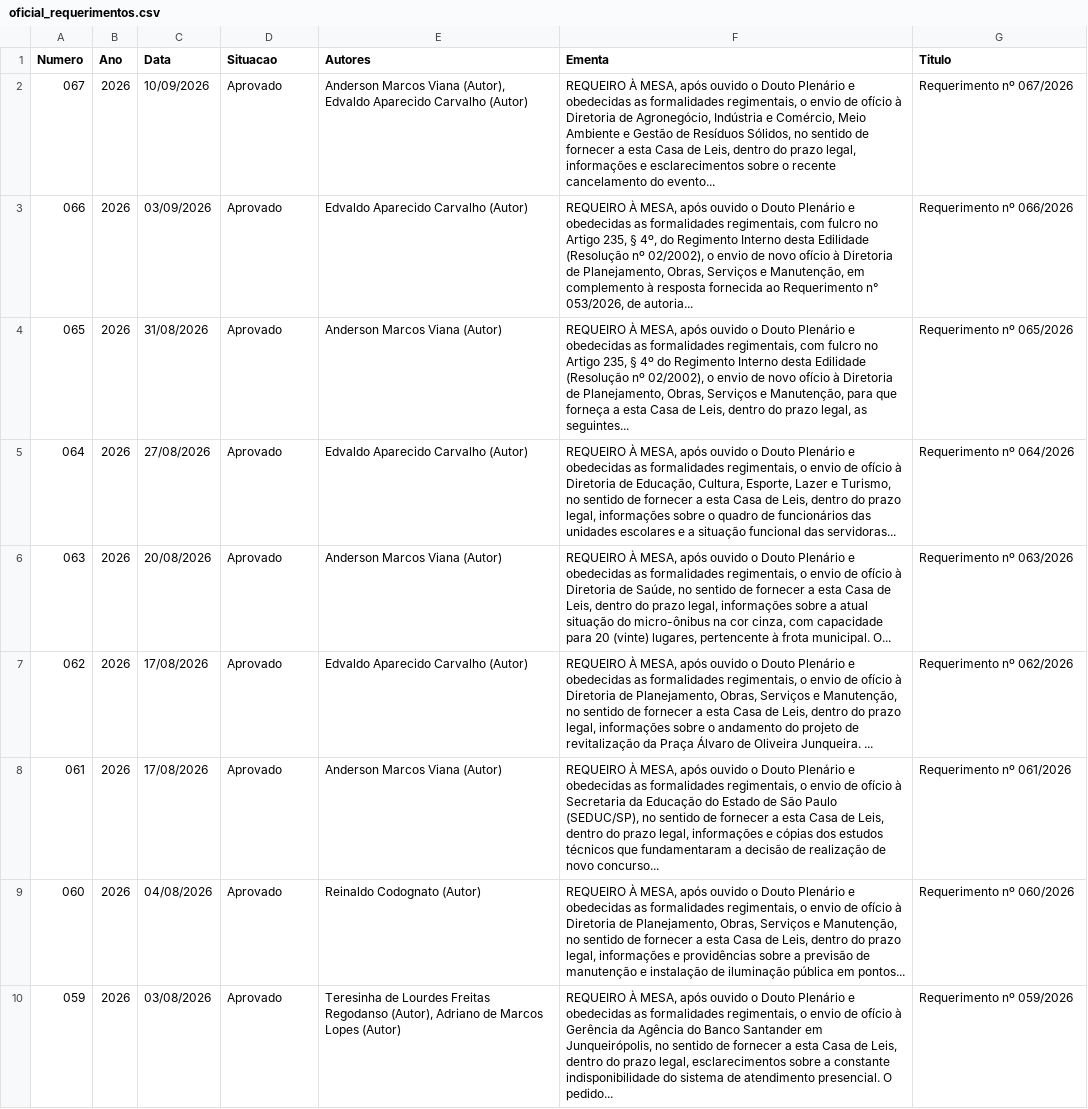
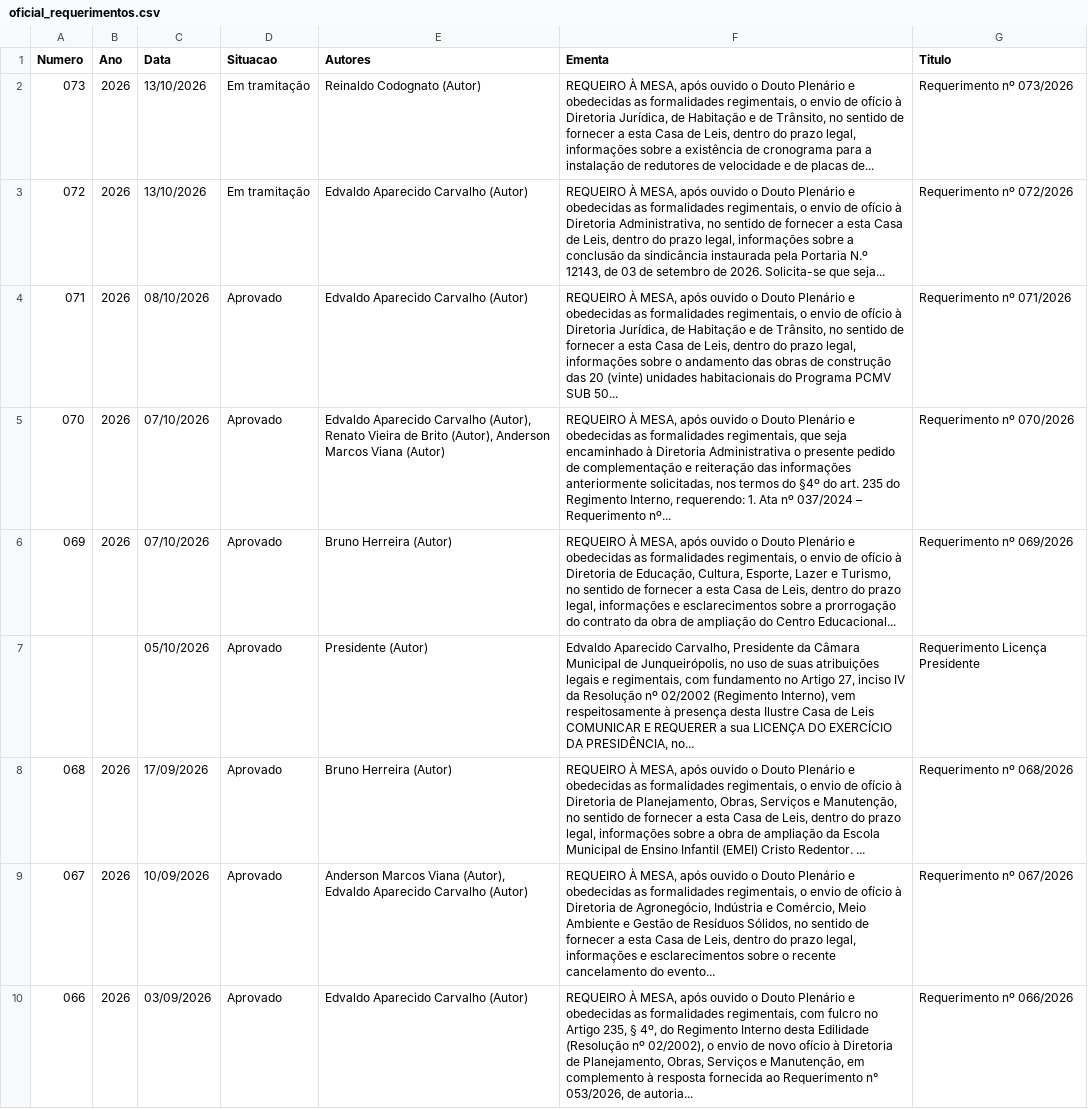
Before and after one commit to wisantos-wbg/painel-indicacoes-camara, a CSV file: data/oficial_requerimentos.csv, drawn as a sheet; only a part is shown; the shorter side is filled out with more unchanged rows.

```diff
--- a/data/oficial_requerimentos.csv
+++ b/data/oficial_requerimentos.csv
@@ -1,2 +1,9 @@
 Numero,Ano,Data,Situacao,Autores,Ementa,Titulo
+073,2026,13/10/2026,Em tramitação,Reinaldo Codognato (Autor),"REQUEIRO À MESA, após ouvido o Douto Plenário e obedecidas as formalidades regimentais, o envio de ofício à Diretoria Jurídica, de Habitação e de Trânsito, no sentido de fornecer a esta Casa de Leis, dentro do prazo legal, informações sobre a existência de cronograma para a instalação de redutores de velocidade e de placas de...",Requerimento nº 073/2026
+072,2026,13/10/2026,Em tramitação,Edvaldo Aparecido Carvalho (Autor),"REQUEIRO À MESA, após ouvido o Douto Plenário e obedecidas as formalidades regimentais, o envio de ofício à Diretoria Administrativa, no sentido de fornecer a esta Casa de Leis, dentro do prazo legal, informações sobre a conclusão da sindicância instaurada pela Portaria N.º 12143, de 03 de setembro de 2026.    Solicita-se que seja...",Requerimento nº 072/2026
+071,2026,08/10/2026,Aprovado,Edvaldo Aparecido Carvalho (Autor),"REQUEIRO À MESA, após ouvido o Douto Plenário e obedecidas as formalidades regimentais, o envio de ofício à Diretoria Jurídica, de Habitação e de Trânsito, no sentido de fornecer a esta Casa de Leis, dentro do prazo legal, informações sobre o andamento das obras de construção das 20 (vinte) unidades habitacionais do Programa PCMV SUB 50...",Requerimento nº 071/2026
+070,2026,07/10/2026,Aprovado,"Edvaldo Aparecido Carvalho (Autor), Renato Vieira de Brito (Autor), Anderson Marcos Viana (Autor)","REQUEIRO À MESA, após ouvido o Douto Plenário e obedecidas as formalidades regimentais, que seja encaminhado à Diretoria Administrativa o presente pedido de complementação e reiteração das informações anteriormente solicitadas, nos termos do §4º do art. 235 do Regimento Interno, requerendo: 1. Ata nº 037/2024 – Requerimento nº...",Requerimento nº 070/2026
+069,2026,07/10/2026,Aprovado,Bruno Herreira (Autor),"REQUEIRO À MESA, após ouvido o Douto Plenário e obedecidas as formalidades regimentais, o envio de ofício à Diretoria de Educação, Cultura, Esporte, Lazer e Turismo, no sentido de fornecer a esta Casa de Leis, dentro do prazo legal, informações e esclarecimentos sobre a prorrogação do contrato da obra de ampliação do Centro Educacional...",Requerimento nº 069/2026
+,,05/10/2026,Aprovado,Presidente (Autor),"Edvaldo Aparecido Carvalho, Presidente da Câmara Municipal de Junqueirópolis, no uso de suas atribuições legais e regimentais, com fundamento no Artigo 27, inciso IV da Resolução nº 02/2002 (Regimento Interno), vem respeitosamente à presença desta Ilustre Casa de Leis COMUNICAR E REQUERER a sua LICENÇA DO EXERCÍCIO DA PRESIDÊNCIA, no...",Requerimento Licença Presidente
+068,2026,17/09/2026,Aprovado,Bruno Herreira (Autor),"REQUEIRO À MESA, após ouvido o Douto Plenário e obedecidas as formalidades regimentais, o envio de ofício à Diretoria de Planejamento, Obras, Serviços e Manutenção, no sentido de fornecer a esta Casa de Leis, dentro do prazo legal, informações sobre a obra de ampliação da Escola Municipal de Ensino Infantil (EMEI) Cristo Redentor. ...",Requerimento nº 068/2026
 067,2026,10/09/2026,Aprovado,"Anderson Marcos Viana (Autor), Edvaldo Aparecido Carvalho (Autor)","REQUEIRO À MESA, após ouvido o Douto Plenário e obedecidas as formalidades regimentais, o envio de ofício à Diretoria de Agronegócio, Indústria e Comércio, Meio Ambiente e Gestão de Resíduos Sólidos, no sentido de fornecer a esta Casa de Leis, dentro do prazo legal, informações e esclarecimentos sobre o recente cancelamento do evento...",Requerimento nº 067/2026
```
Also changed, not shown: data/indicacoes.csv, data/oficial_diversos_site.csv, 2 other files.
